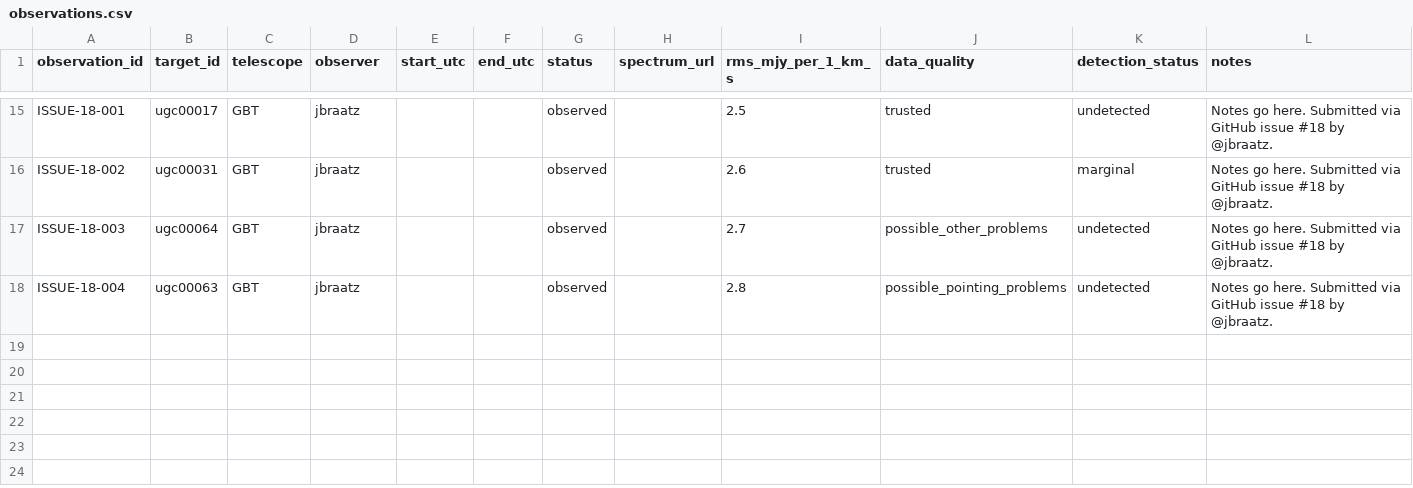
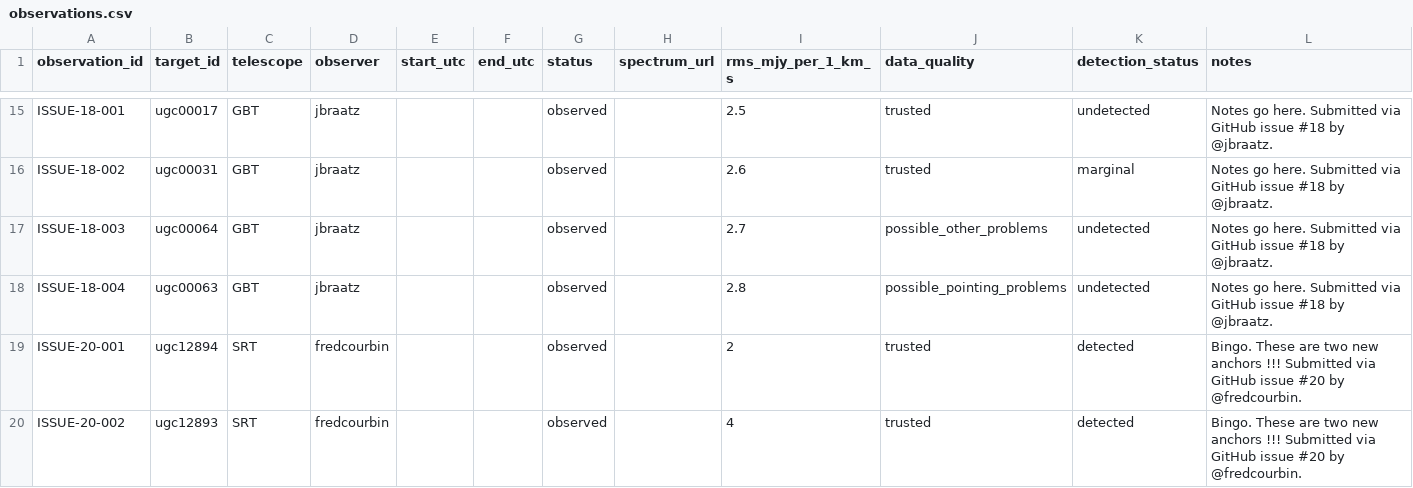
Before and after one commit to dpesce/ANCH0R, a CSV file: data/observations.csv, drawn as a sheet; only a part is shown, gaps mark what is left out.

```diff
--- a/data/observations.csv
+++ b/data/observations.csv
@@ -18 +18,3 @@ ISSUE-18-003,ugc00064,GBT,jbraatz,,,observed,,2.7,possible_other_problems,undete
 ISSUE-18-004,ugc00063,GBT,jbraatz,,,observed,,2.8,possible_pointing_problems,undetected,Notes go here. Submitted via GitHub issue #18 by @jbraatz.
+ISSUE-20-001,ugc12894,SRT,fredcourbin,,,observed,,2,trusted,detected,Bingo. These are two new anchors !!! Submitted via GitHub issue #20 by @fredcourbin.
+ISSUE-20-002,ugc12893,SRT,fredcourbin,,,observed,,4,trusted,detected,Bingo. These are two new anchors !!! Submitted via GitHub issue #20 by @fredcourbin.
```
Also changed, not shown: data/master_targets.csv, 1 other file.
